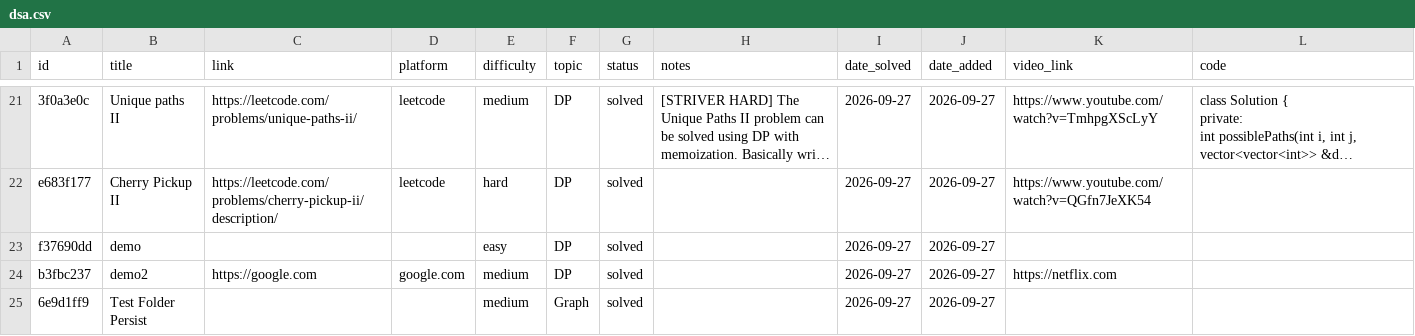
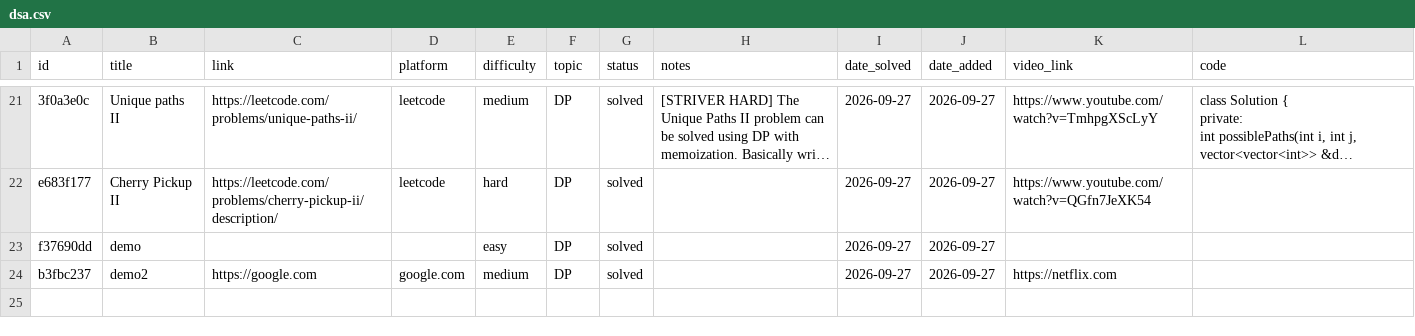
Before and after one commit to Ronit-k/PrepTracker, a CSV file: data/dsa.csv, drawn as a sheet; only a part is shown, gaps mark what is left out; long unchanged cells end in …; the diff names each change by its address in the sheet, - before the commit and + after, or states it on an @@ line.

Commit message:
data: sync 2026-09-27 23:10

```diff
--- a/data/dsa.csv
+++ b/data/dsa.csv
-row 25: 6e9d1ff9 | Test Folder Persist |  |  | medium | Graph | solved |  | 2026-09-27 | 2026-09-27
```
